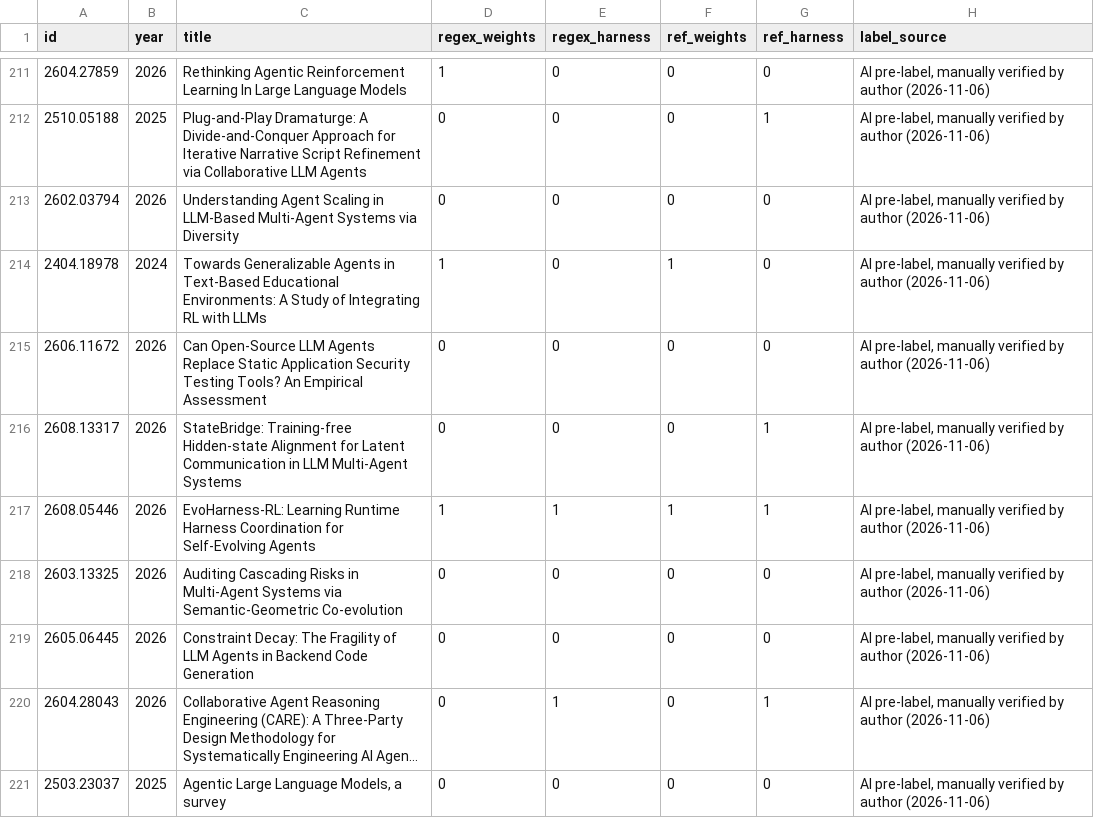
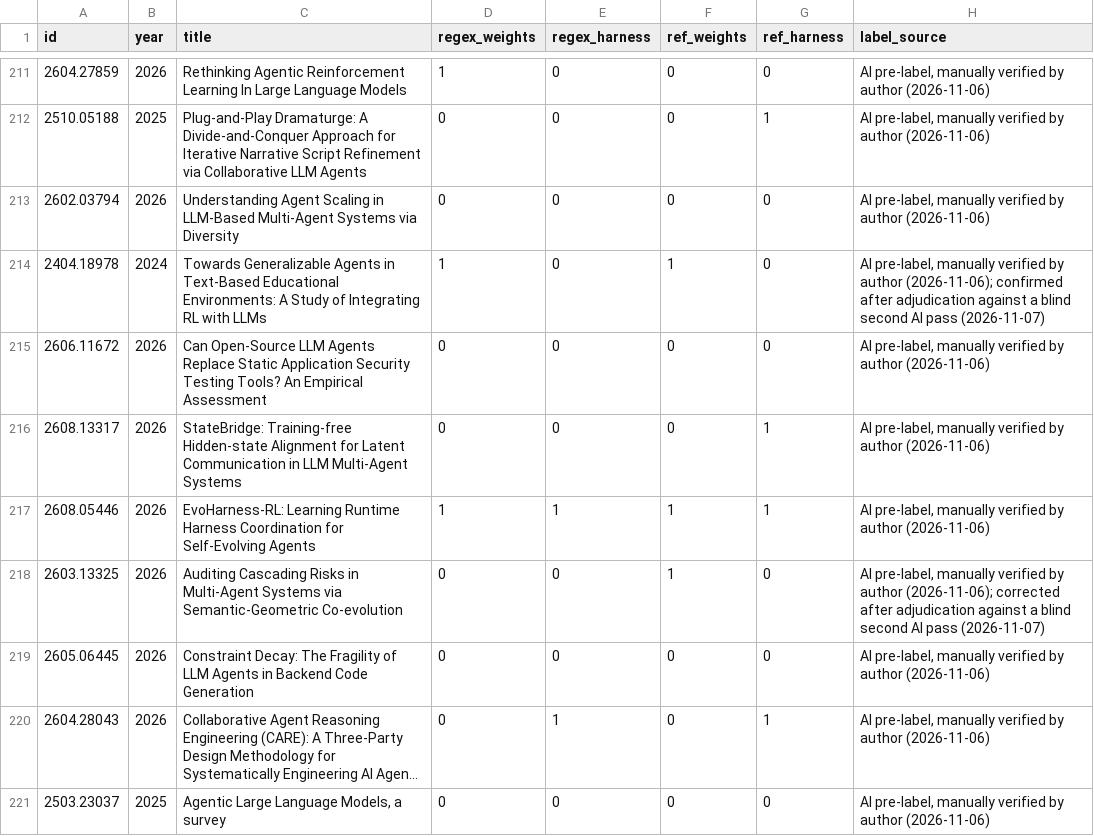
Before and after one commit to HosseinMA96/llm-agent-evolution-survey-data, a CSV file: data/reference_labels.csv, drawn as a sheet; only a part is shown, gaps mark what is left out; long unchanged cells end in …; the diff covers the shown part only.

```diff
--- a/data/reference_labels.csv
+++ b/data/reference_labels.csv
@@ -213,3 +213,3 @@ id,year,title,regex_weights,regex_harness,ref_weights,ref_harness,label_source
 2602.03794,2026,Understanding Agent Scaling in LLM-Based Multi-Agent Systems via Diversity,0,0,0,0,"AI pre-label, manually verified by author (2026-11-06)"
-2404.18978,2024,Towards Generalizable Agents in Text-Based Educational Environments: A Study of Integrating RL with LLMs,1,0,1,0,"AI pre-label, manually verified by author (2026-11-06)"
+2404.18978,2024,Towards Generalizable Agents in Text-Based Educational Environments: A Study of Integrating RL with LLMs,1,0,1,0,"AI pre-label, manually verified by author (2026-11-06); confirmed after adjudication against a blind second AI pass (2026-11-07)"
 2606.11672,2026,Can Open-Source LLM Agents Replace Static Application Security Testing Tools? An Empirical Assessment,0,0,0,0,"AI pre-label, manually verified by author (2026-11-06)"
@@ -217,3 +217,3 @@ id,year,title,regex_weights,regex_harness,ref_weights,ref_harness,label_source
 2608.05446,2026,EvoHarness-RL: Learning Runtime Harness Coordination for Self-Evolving Agents,1,1,1,1,"AI pre-label, manually verified by author (2026-11-06)"
-2603.13325,2026,Auditing Cascading Risks in Multi-Agent Systems via Semantic-Geometric Co-evolution,0,0,0,0,"AI pre-label, manually verified by author (2026-11-06)"
+2603.13325,2026,Auditing Cascading Risks in Multi-Agent Systems via Semantic-Geometric Co-evolution,0,0,1,0,"AI pre-label, manually verified by author (2026-11-06); corrected after adjudication against a blind second AI pass (2026-11-07)"
 2605.06445,2026,Constraint Decay: The Fragility of LLM Agents in Backend Code Generation,0,0,0,0,"AI pre-label, manually verified by author (2026-11-06)"
```
Also changed, not shown: 32 edited cells elsewhere in this file, 5 other files.
